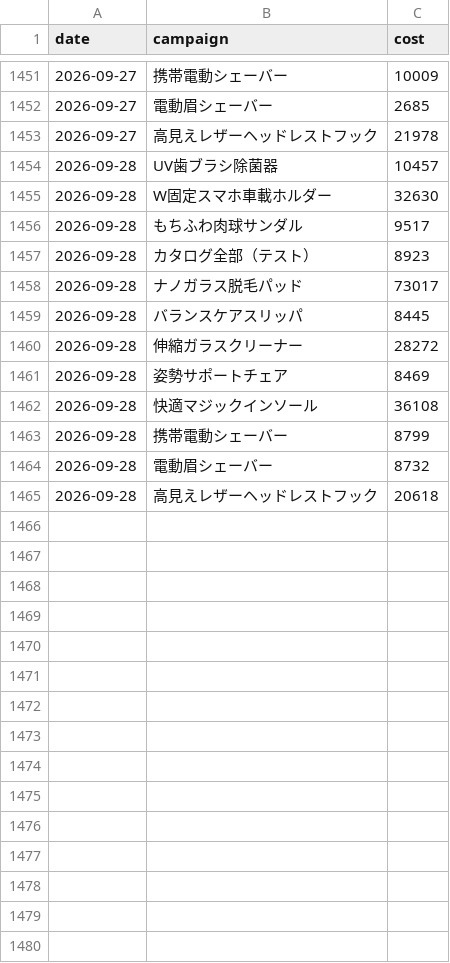
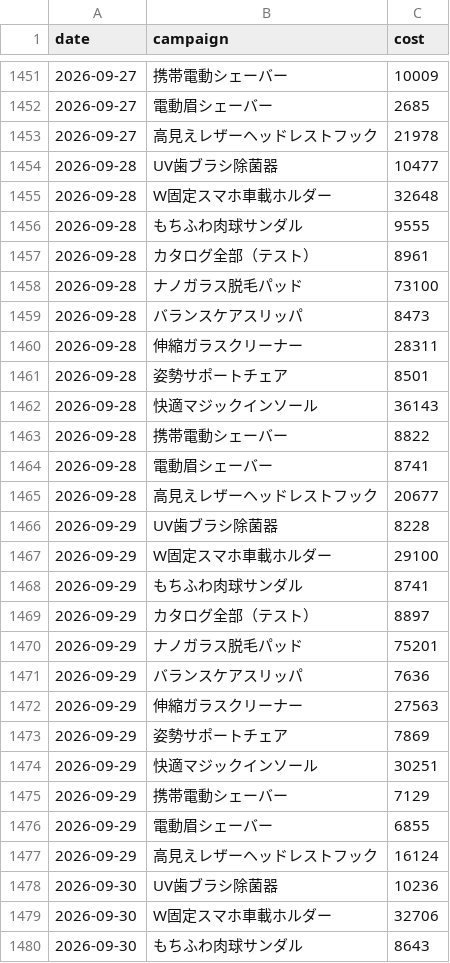
Before and after one commit to finracofficial-cmd/LOOana, a CSV file: data/daily/daily_ad.csv, drawn as a sheet; only a part is shown, gaps mark what is left out; the diff covers the shown part only.

```diff
--- a/data/daily/daily_ad.csv
+++ b/data/daily/daily_ad.csv
@@ -1453,13 +1453,28 @@ date,campaign,cost
 2026-09-27,高見えレザーヘッドレストフック,21978
-2026-09-28,UV歯ブラシ除菌器,10457
-2026-09-28,W固定スマホ車載ホルダー,32630
-2026-09-28,もちふわ肉球サンダル,9517
-2026-09-28,カタログ全部（テスト）,8923
-2026-09-28,ナノガラス脱毛パッド,73017
-2026-09-28,バランスケアスリッパ,8445
-2026-09-28,伸縮ガラスクリーナー,28272
-2026-09-28,姿勢サポートチェア,8469
-2026-09-28,快適マジックインソール,36108
-2026-09-28,携帯電動シェーバー,8799
-2026-09-28,電動眉シェーバー,8732
-2026-09-28,高見えレザーヘッドレストフック,20618
+2026-09-28,UV歯ブラシ除菌器,10477
+2026-09-28,W固定スマホ車載ホルダー,32648
+2026-09-28,もちふわ肉球サンダル,9555
+2026-09-28,カタログ全部（テスト）,8961
+2026-09-28,ナノガラス脱毛パッド,73100
+2026-09-28,バランスケアスリッパ,8473
+2026-09-28,伸縮ガラスクリーナー,28311
+2026-09-28,姿勢サポートチェア,8501
+2026-09-28,快適マジックインソール,36143
+2026-09-28,携帯電動シェーバー,8822
+2026-09-28,電動眉シェーバー,8741
+2026-09-28,高見えレザーヘッドレストフック,20677
+2026-09-29,UV歯ブラシ除菌器,8228
+2026-09-29,W固定スマホ車載ホルダー,29100
+2026-09-29,もちふわ肉球サンダル,8741
+2026-09-29,カタログ全部（テスト）,8897
+2026-09-29,ナノガラス脱毛パッド,75201
+2026-09-29,バランスケアスリッパ,7636
+2026-09-29,伸縮ガラスクリーナー,27563
+2026-09-29,姿勢サポートチェア,7869
+2026-09-29,快適マジックインソール,30251
+2026-09-29,携帯電動シェーバー,7129
+2026-09-29,電動眉シェーバー,6855
+2026-09-29,高見えレザーヘッドレストフック,16124
+2026-09-30,UV歯ブラシ除菌器,10236
+2026-09-30,W固定スマホ車載ホルダー,32706
+2026-09-30,もちふわ肉球サンダル,8643
```
Also changed, not shown: 9 added rows elsewhere in this file, data/budget-snapshots.csv, data/daily/daily_sales.csv, 8 other files.
